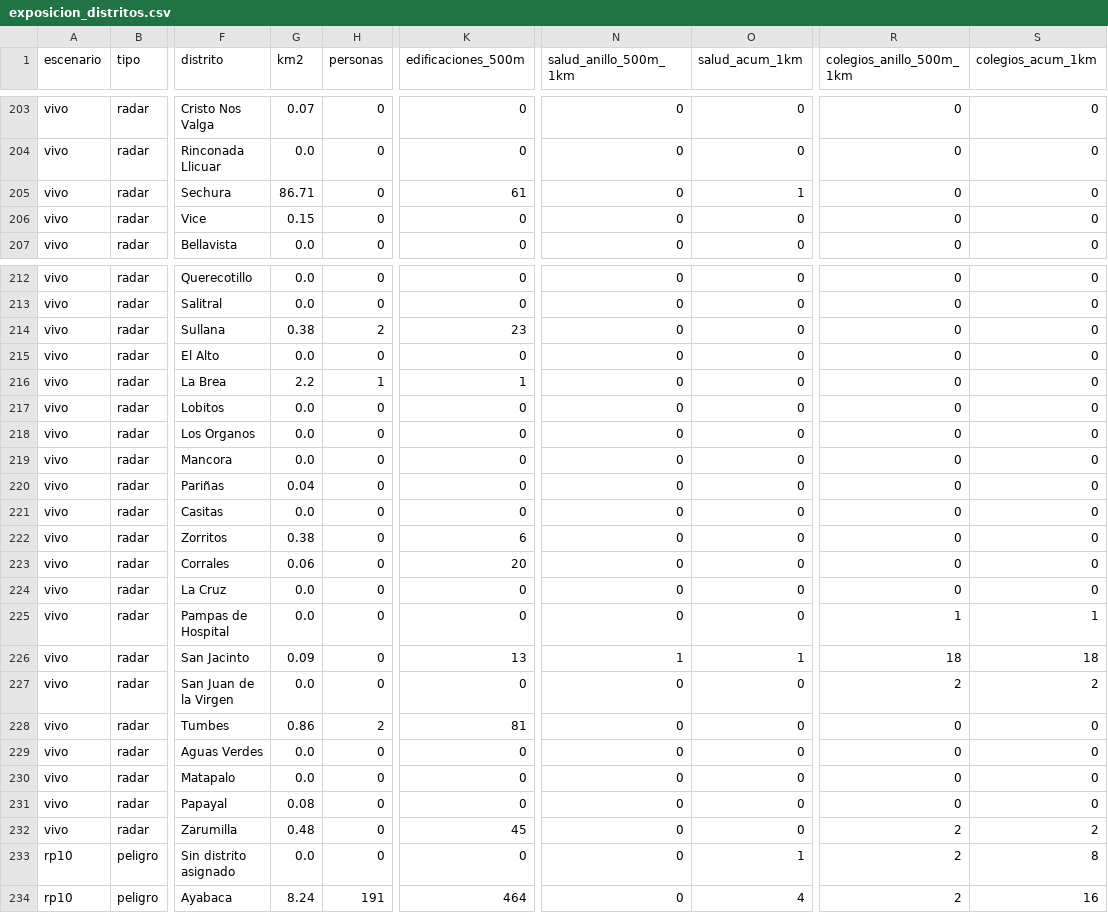
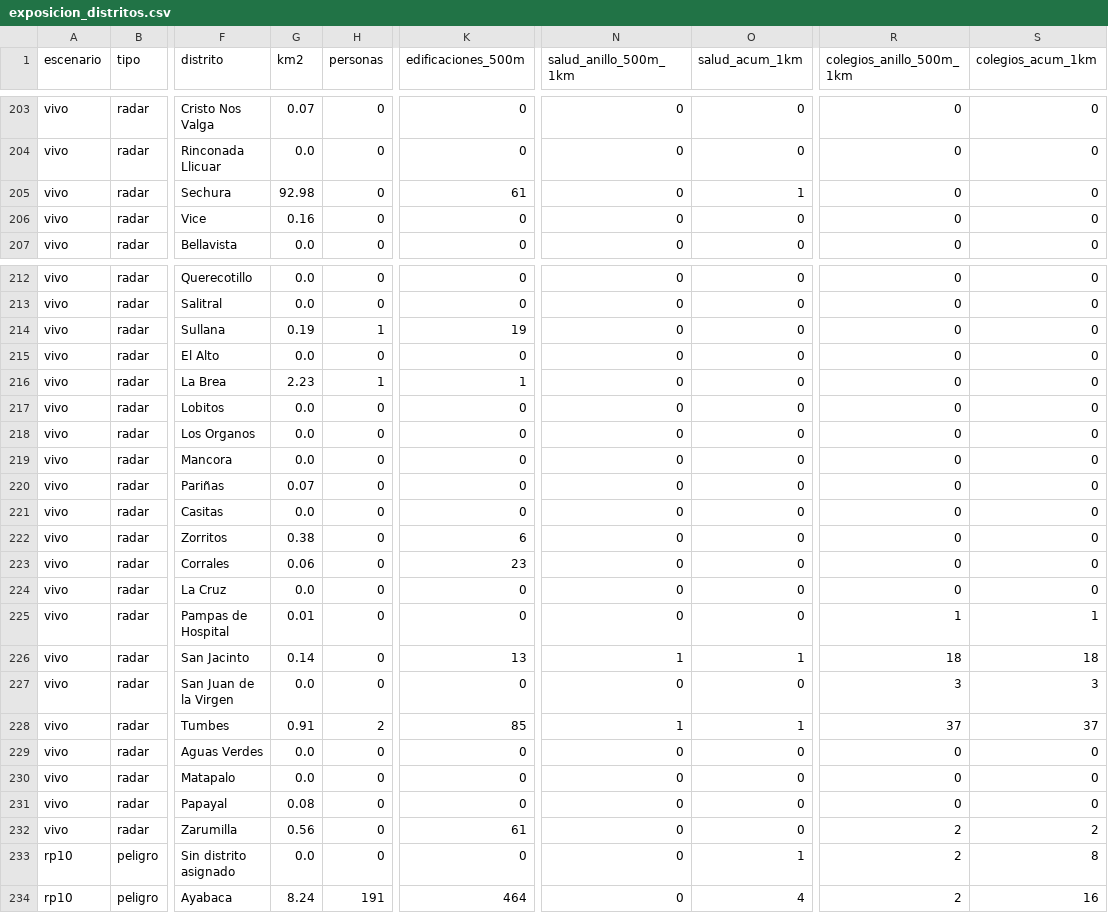
Before and after one commit to MaykolRamirez/FENOMENO-NI-O-PI, a CSV file: dashboard/data/descargas/exposicion_distritos.csv, drawn as a sheet; only a part is shown, gaps mark what is left out; the diff covers the shown part only; the diff names each change by its address in the sheet, - before the commit and + after, or states it on an @@ line.

```diff
--- a/dashboard/data/descargas/exposicion_distritos.csv
+++ b/dashboard/data/descargas/exposicion_distritos.csv
-G205 (km2): 86.71
+G205 (km2): 92.98
-G206 (km2): 0.15
+G206 (km2): 0.16
-G214 (km2): 0.38
+G214 (km2): 0.19
-H214 (personas): 2
+H214 (personas): 1
-K214 (edificaciones_500m): 23
+K214 (edificaciones_500m): 19
-G216 (km2): 2.2
+G216 (km2): 2.23
-G220 (km2): 0.04
+G220 (km2): 0.07
-K223 (edificaciones_500m): 20
+K223 (edificaciones_500m): 23
-G225 (km2): 0.0
+G225 (km2): 0.01
-G226 (km2): 0.09
+G226 (km2): 0.14
-R227 (colegios_anillo_500m_1km): 2
+R227 (colegios_anillo_500m_1km): 3
-S227 (colegios_acum_1km): 2
+S227 (colegios_acum_1km): 3
-G228 (km2): 0.86
+G228 (km2): 0.91
-K228 (edificaciones_500m): 81
+K228 (edificaciones_500m): 85
-N228 (salud_anillo_500m_1km): 0
+N228 (salud_anillo_500m_1km): 1
-O228 (salud_acum_1km): 0
+O228 (salud_acum_1km): 1
-R228 (colegios_anillo_500m_1km): 0
+R228 (colegios_anillo_500m_1km): 37
-S228 (colegios_acum_1km): 0
+S228 (colegios_acum_1km): 37
-G232 (km2): 0.48
+G232 (km2): 0.56
-K232 (edificaciones_500m): 45
+K232 (edificaciones_500m): 61
```
Also changed, not shown: 16 edited cells elsewhere in this file, data/versiones/manifiesto.csv, 10 other files.
